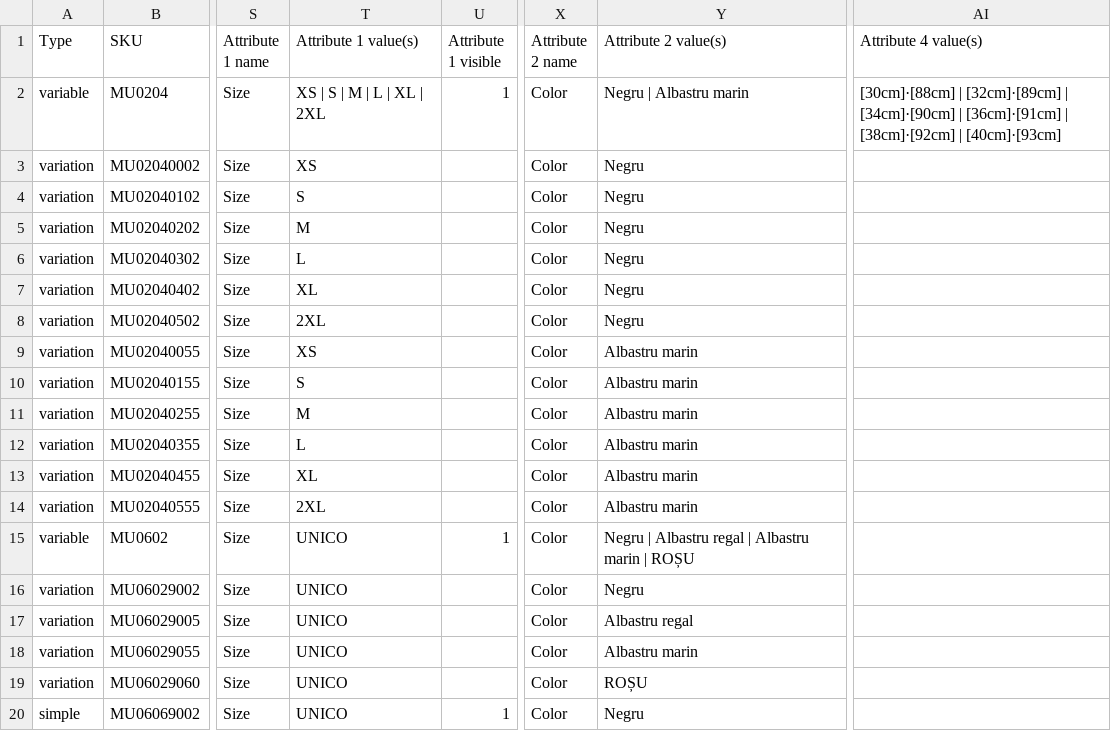
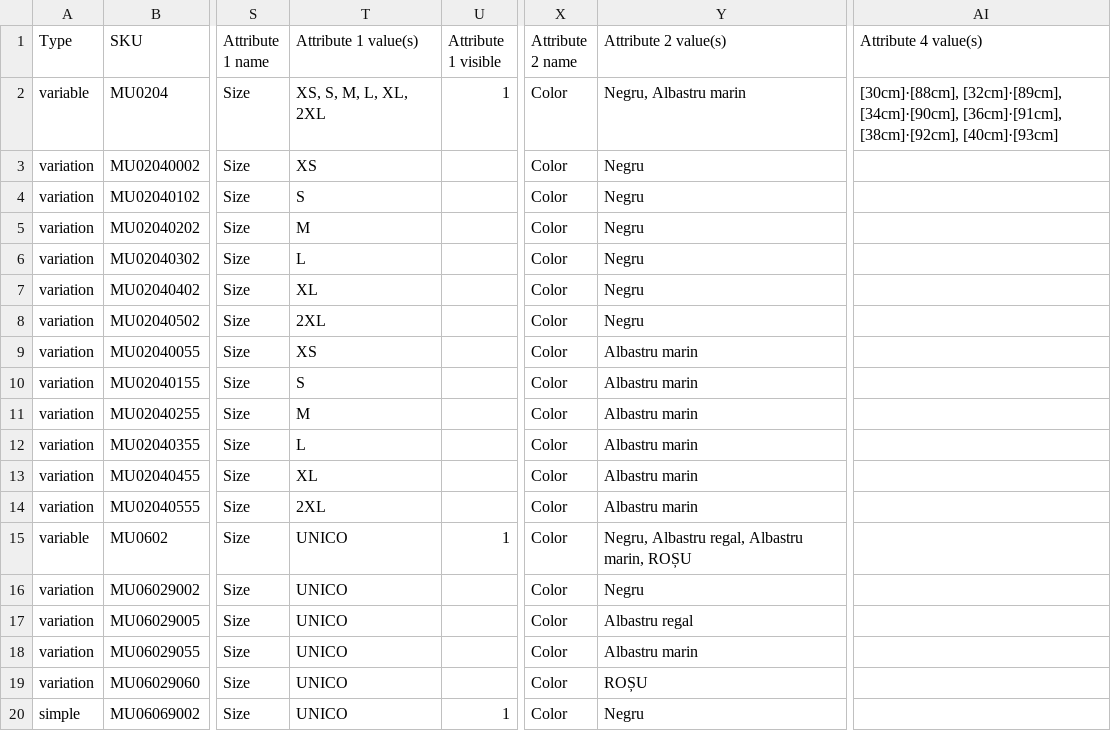
Before and after one commit to anirudhatalmale6-alt/musai-woocommerce-import, a CSV file: MUSAI_woocommerce_TEST.csv, drawn as a sheet; only a part is shown, gaps mark what is left out; the diff names each change by its address in the sheet, - before the commit and + after, or states it on an @@ line.

Commit message:
Fix: comma-separate attribute values so variations import correctly

```diff
--- a/MUSAI_woocommerce_TEST.csv
+++ b/MUSAI_woocommerce_TEST.csv
-T2 (Attribute 1 value(s)): XS | S | M | L | XL | 2XL
+T2 (Attribute 1 value(s)): XS, S, M, L, XL, 2XL
-Y2 (Attribute 2 value(s)): Negru | Albastru marin
+Y2 (Attribute 2 value(s)): Negru, Albastru marin
-AI2 (Attribute 4 value(s)): [30cm]·[88cm] | [32cm]·[89cm] | [34cm]·[90cm] | [36cm]·[91cm] | [38cm]·[92cm] | [40cm]·[93cm]
+AI2 (Attribute 4 value(s)): [30cm]·[88cm], [32cm]·[89cm], [34cm]·[90cm], [36cm]·[91cm], [38cm]·[92cm], [40cm]·[93cm]
-Y15 (Attribute 2 value(s)): Negru | Albastru regal | Albastru marin | ROȘU
+Y15 (Attribute 2 value(s)): Negru, Albastru regal, Albastru marin, ROȘU
```
Also changed, not shown: 1 other file.
